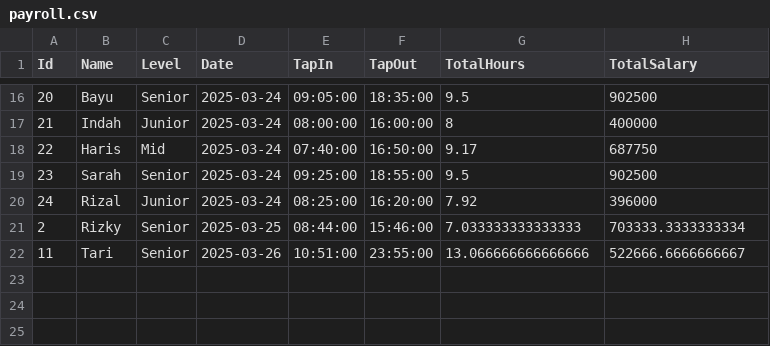
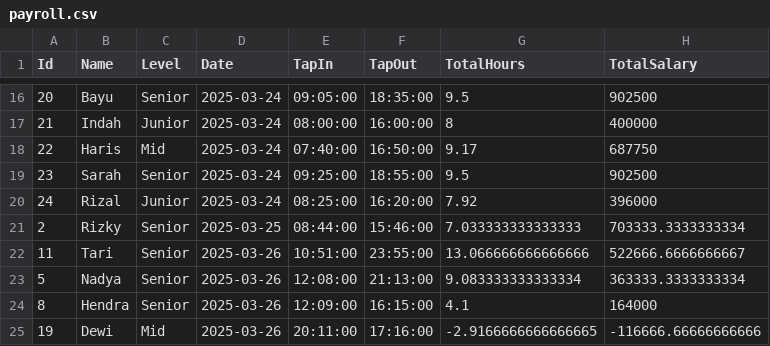
Before and after one commit to divanyym/internfmlx, a CSV file: wwwroot/payroll.csv, drawn as a sheet; only a part is shown, gaps mark what is left out.

```diff
--- a/wwwroot/payroll.csv
+++ b/wwwroot/payroll.csv
@@ -22 +22,4 @@ Id,Name,Level,Date,TapIn,TapOut,TotalHours,TotalSalary
 11,"Tari","Senior",2025-03-26,10:51:00,23:55:00,13.066666666666666,522666.6666666667
+5,"Nadya","Senior",2025-03-26,12:08:00,21:13:00,9.083333333333334,363333.3333333334
+8,"Hendra","Senior",2025-03-26,12:09:00,16:15:00,4.1,164000
+19,"Dewi","Mid",2025-03-26,20:11:00,17:16:00,-2.9166666666666665,-116666.66666666666
```
Also changed, not shown: 12 other files.
